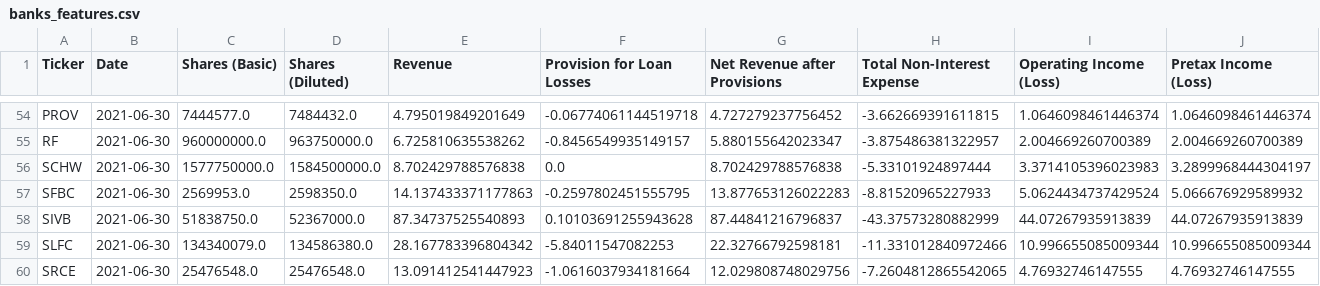
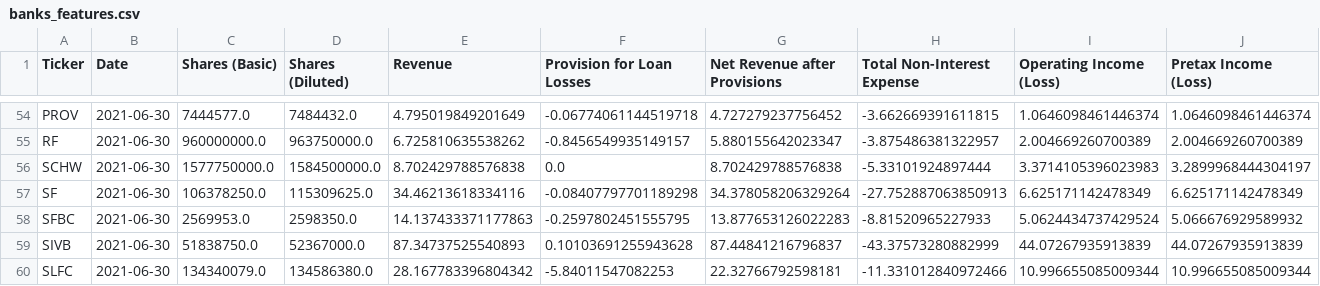
Before and after one commit to gardnmi/valuation-dashboard, a CSV file: data/banks_features.csv, drawn as a sheet; only a part is shown, gaps mark what is left out; the shorter side is filled out with more unchanged rows; rows hold the shown columns only; the diff names each change by its address in the sheet, - before the commit and + after, or states it on an @@ line.

```diff
--- a/data/banks_features.csv
+++ b/data/banks_features.csv
+row 57: SF | 2021-06-30 | 106378250.0 | 115309625.0 | 34.46213618334116 | -0.08407797701189298 | 34.378058206329264 | -27.752887063850913 | 6.625171142478349 | 6.625171142478349
```
Also changed, not shown: data/banks_balance.csv, data/banks_predictions.csv, 19 other files.
